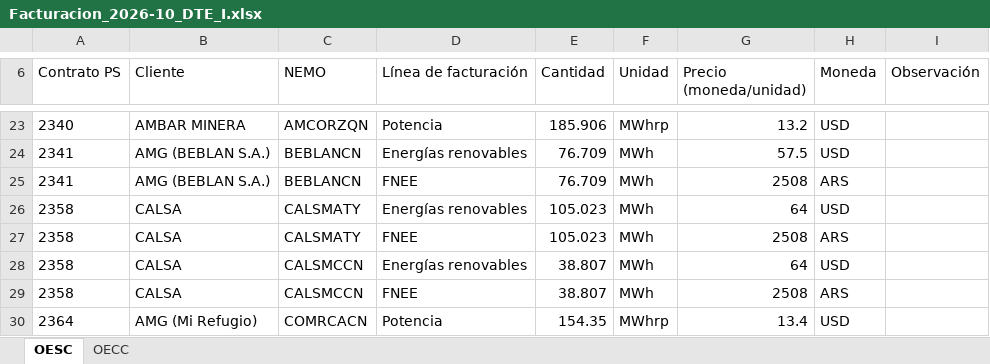
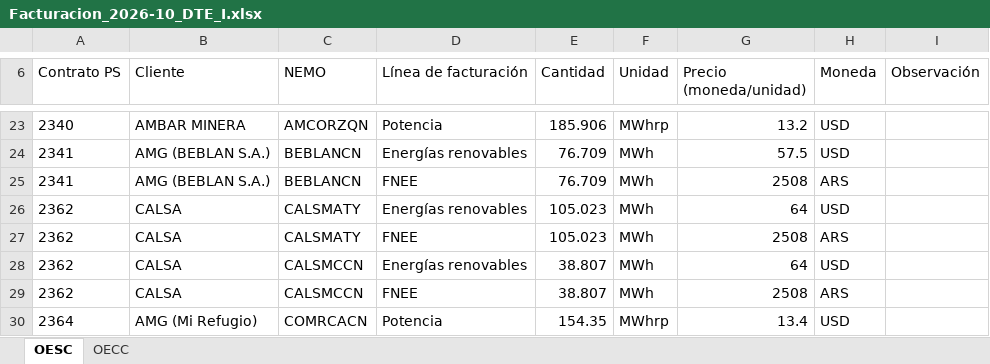
Before and after one commit to daniraggio/sgi, an Excel workbook: exports/billing/Facturacion_2026-10_DTE_I.xlsx, sheet OESC, drawn as a sheet; only a part is shown, gaps mark what is left out; values as stored, in another font and other column widths than the file's, no borders; the diff names each change by its address in the sheet, - before the commit and + after, or states it on an @@ line.

Commit message:
Guardar facturación agosto y septiembre DTE I y II; actualizar PS CALSA en octubre

```diff
--- a/exports/billing/Facturacion_2026-10_DTE_I.xlsx (sheet OESC)
+++ b/exports/billing/Facturacion_2026-10_DTE_I.xlsx (sheet OESC)
-A26:A29 (Contrato PS): 2358
+A26:A29 (Contrato PS): 2362
```
Also changed, not shown: 6 other files.
